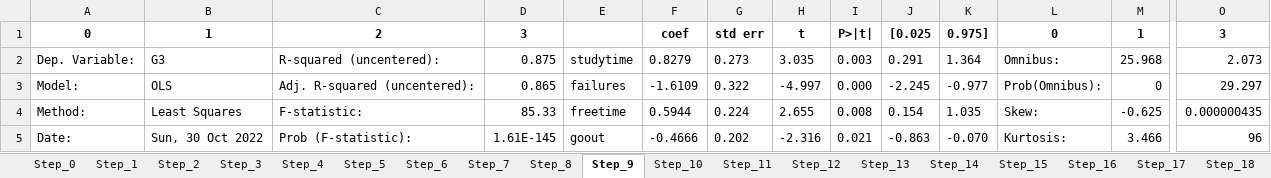
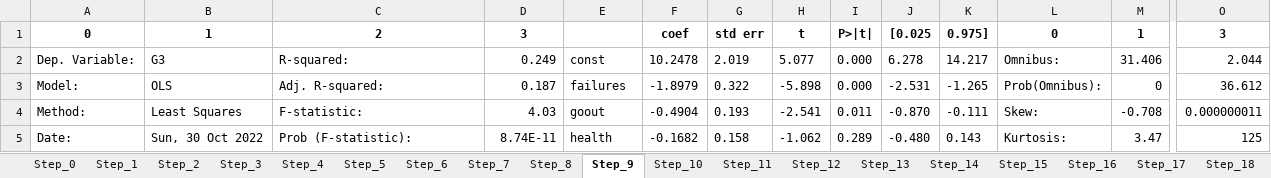
Before and after one commit to qinxukun21/python_regression_task, an Excel workbook: file/OLS_by_step_sequence_const.xlsx, sheet Step_9, drawn as a sheet; only a part is shown, gaps mark what is left out; values as stored, in another font and other column widths than the file's, no borders; removed rows and columns are numbered as before the commit, all else as after; rows hold the shown columns only; the diff covers the shown part only; the diff names each change by its address in the sheet, - before the commit and + after, or states it on an @@ line.

```diff
--- a/file/OLS_by_step_sequence_const.xlsx (sheet Step_9)
+++ b/file/OLS_by_step_sequence_const.xlsx (sheet Step_9)
-row 2: Dep. Variable: | G3 | R-squared (uncentered): | 0.875 | studytime | 0.8279 | 0.273 | 3.035 | 0.003 | 0.291 | 1.364 | Omnibus: | 25.968 | 2.073
+row 2: Dep. Variable: | G3 | R-squared: | 0.249 | const | 10.2478 | 2.019 | 5.077 | 0.000 | 6.278 | 14.217 | Omnibus: | 31.406 | 2.044
-C3: Adj. R-squared (uncentered):
+C3: Adj. R-squared:
-D3: 0.865
+D3: 0.187
-F3: -1.6109
+F3: -1.8979
-H3: -4.997
+H3: -5.898
-J3: -2.245
+J3: -2.531
-K3: -0.977
+K3: -1.265
-O3: 29.297
+O3: 36.612
-D4: 85.33
+D4: 4.03
-E4: freetime
+E4: goout
-F4: 0.5944
+F4: -0.4904
-G4: 0.224
+G4: 0.193
-H4: 2.655
+H4: -2.541
-I4: 0.008
+I4: 0.011
-J4: 0.154
+J4: -0.870
-K4: 1.035
+K4: -0.111
-M4: -0.625
+M4: -0.708
-O4: 0.000000435
+O4: 0.000000011
-D5: 1.61E-145
+D5: 8.74E-11
-E5: goout
+E5: health
-F5: -0.4666
+F5: -0.1682
-G5: 0.202
+G5: 0.158
-H5: -2.316
+H5: -1.062
-I5: 0.021
+I5: 0.289
-J5: -0.863
+J5: -0.480
-K5: -0.070
+K5: 0.143
-M5: 3.466
+M5: 3.47
-O5: 96
+O5: 125
```
Also changed, not shown: 25 added rows, 24 removed rows and 13 edited cells elsewhere in this sheet, sheet Step_2, sheet Step_1, sheet Step_3, sheet Step_4, sheet Step_6, sheet Step_7, 26 more sheets, other sheet tabs.
